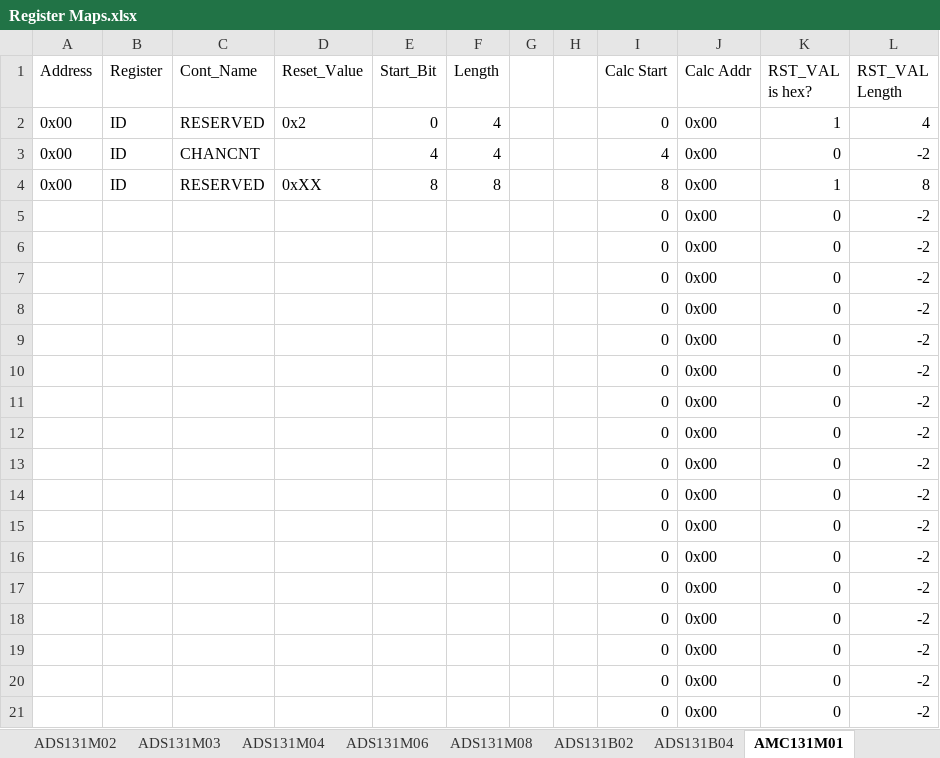
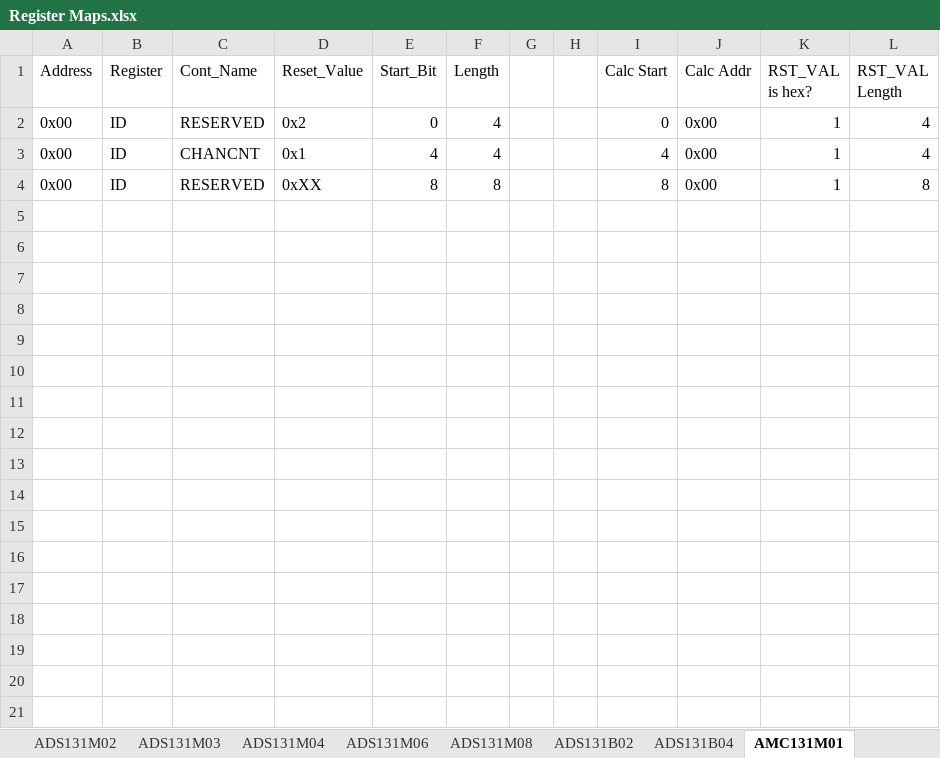
Before and after one commit to Danakil-Industries/Danakil_KiCad_DB, an Excel workbook: Misc Stuff/Library Research/ADCs/AXX131X0X/Register Maps.xlsx, sheet AMC131M01, drawn as a sheet; only a part is shown; values as stored, in another font and other column widths than the file's, no borders; conditional formats not drawn; the diff covers the shown part only; the diff names each change by its address in the sheet, - before the commit and + after, or states it on an @@ line.

```diff
--- a/Misc Stuff/Library Research/ADCs/AXX131X0X/Register Maps.xlsx (sheet AMC131M01)
+++ b/Misc Stuff/Library Research/ADCs/AXX131X0X/Register Maps.xlsx (sheet AMC131M01)
-D3 (Reset_Value): (empty)
+D3 (Reset_Value): 0x1
-K3 (RST_VAL is hex?): 0
+K3 (RST_VAL is hex?): 1
-L3 (RST_VAL Length): -2
+L3 (RST_VAL Length): 4
-row 5:  |  |  |  |  |  |  |  | 0 | 0x00 | 0 | -2
-row 6:  |  |  |  |  |  |  |  | 0 | 0x00 | 0 | -2
-row 7:  |  |  |  |  |  |  |  | 0 | 0x00 | 0 | -2
-row 8:  |  |  |  |  |  |  |  | 0 | 0x00 | 0 | -2
-row 9:  |  |  |  |  |  |  |  | 0 | 0x00 | 0 | -2
-row 10:  |  |  |  |  |  |  |  | 0 | 0x00 | 0 | -2
-row 11:  |  |  |  |  |  |  |  | 0 | 0x00 | 0 | -2
-row 12:  |  |  |  |  |  |  |  | 0 | 0x00 | 0 | -2
-row 13:  |  |  |  |  |  |  |  | 0 | 0x00 | 0 | -2
-row 14:  |  |  |  |  |  |  |  | 0 | 0x00 | 0 | -2
-row 15:  |  |  |  |  |  |  |  | 0 | 0x00 | 0 | -2
-row 16:  |  |  |  |  |  |  |  | 0 | 0x00 | 0 | -2
-row 17:  |  |  |  |  |  |  |  | 0 | 0x00 | 0 | -2
-row 18:  |  |  |  |  |  |  |  | 0 | 0x00 | 0 | -2
-row 19:  |  |  |  |  |  |  |  | 0 | 0x00 | 0 | -2
-row 20:  |  |  |  |  |  |  |  | 0 | 0x00 | 0 | -2
-row 21:  |  |  |  |  |  |  |  | 0 | 0x00 | 0 | -2
```
Also changed, not shown: 90 removed rows elsewhere in this sheet, sheet ADS131B02, sheet ADS131M06, other sheet tabs, 12 other files.
